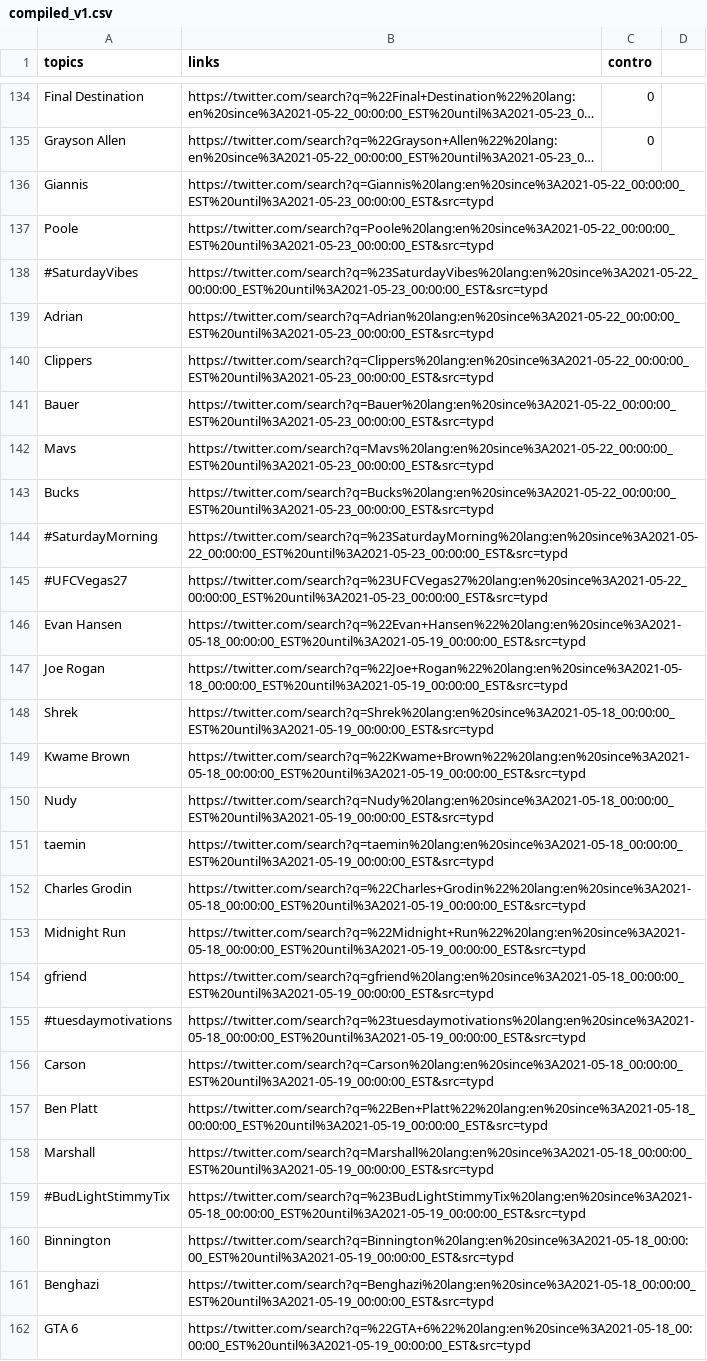
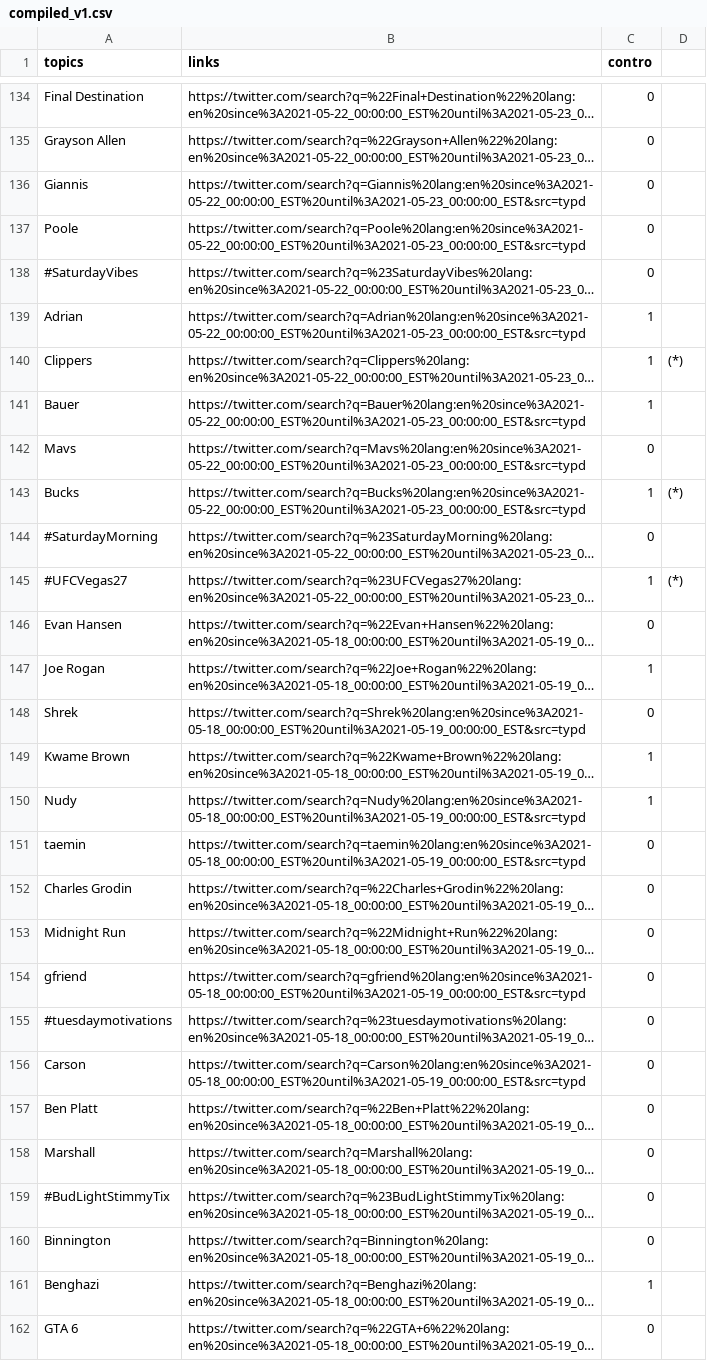
Before and after one commit to sumba101/ControversyDetection, a CSV file: topicsScraping/compiled_v1.csv, drawn as a sheet; only a part is shown, gaps mark what is left out; long unchanged cells end in …; the diff covers the shown part only; the diff names each change by its address in the sheet, - before the commit and + after, or states it on an @@ line.

Commit message:
added labels 135-271

```diff
--- a/topicsScraping/compiled_v1.csv
+++ b/topicsScraping/compiled_v1.csv
-C136:C138 (contro): (empty)
+C136:C138 (contro): 0
-C139:C141 (contro): (empty)
+C139:C141 (contro): 1
-D140: (empty)
+D140: (*)
-C142 (contro): (empty)
+C142 (contro): 0
-C143 (contro): (empty)
+C143 (contro): 1
-D143: (empty)
+D143: (*)
-C144 (contro): (empty)
+C144 (contro): 0
-C145 (contro): (empty)
+C145 (contro): 1
-D145: (empty)
+D145: (*)
-C146 (contro): (empty)
+C146 (contro): 0
-C147 (contro): (empty)
+C147 (contro): 1
-C148 (contro): (empty)
+C148 (contro): 0
-C149:C150 (contro): (empty)
+C149:C150 (contro): 1
-C151:C160 (contro): (empty)
+C151:C160 (contro): 0
-C161 (contro): (empty)
+C161 (contro): 1
-C162 (contro): (empty)
+C162 (contro): 0
```
Also changed, not shown: 114 edited cells elsewhere in this file.
